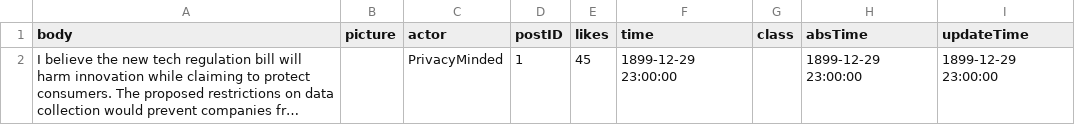
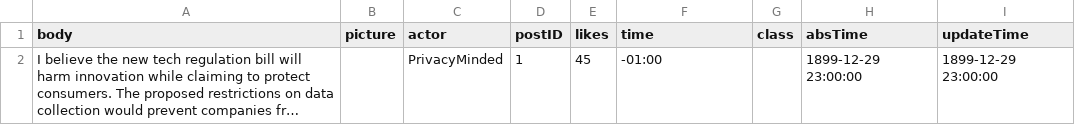
Before and after one commit to jessiejia0809/truman, a CSV file: scenarios/level1/posts.csv, drawn as a sheet; long unchanged cells end in …; the diff names each change by its address in the sheet, - before the commit and + after, or states it on an @@ line.

```diff
--- a/scenarios/level1/posts.csv
+++ b/scenarios/level1/posts.csv
-F2 (time): 1899-12-29 23:00:00
+F2 (time): -01:00
```
Also changed, not shown: scenarios/level1/replies.csv, 1 other file.
